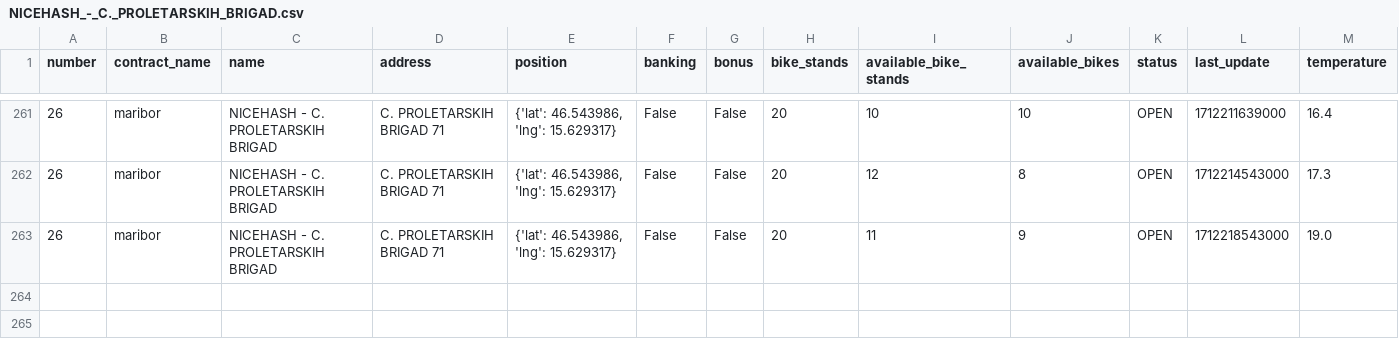
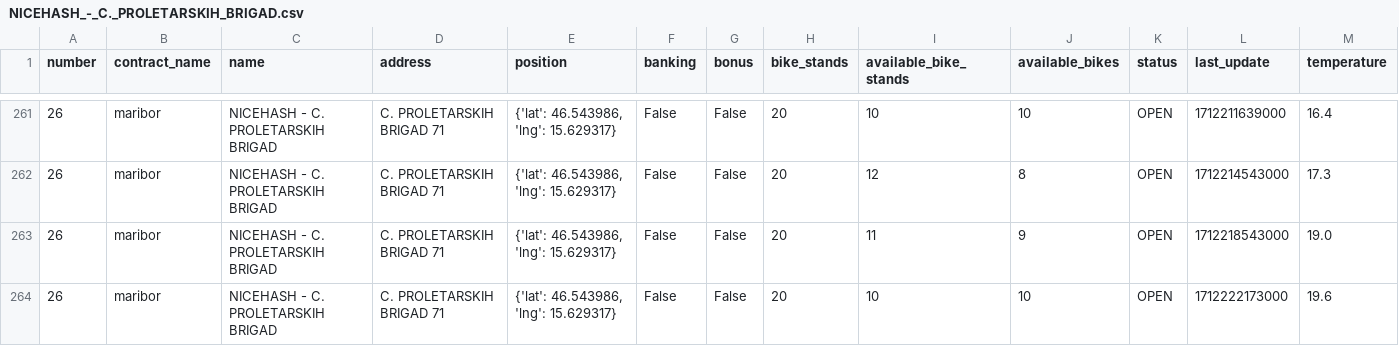
Before and after one commit to jasasuster/mbajk_prediction_system, a CSV file: data/processed/NICEHASH_-_C._PROLETARSKIH_BRIGAD.csv, drawn as a sheet; only a part is shown, gaps mark what is left out; rows hold the shown columns only; the diff names each change by its address in the sheet, - before the commit and + after, or states it on an @@ line.

```diff
--- a/data/processed/NICEHASH_-_C._PROLETARSKIH_BRIGAD.csv
+++ b/data/processed/NICEHASH_-_C._PROLETARSKIH_BRIGAD.csv
+row 264: 26 | maribor | NICEHASH - C. PROLETARSKIH BRIGAD | C. PROLETARSKIH BRIGAD 71 | {'lat': 46.543986, 'lng': 15.629317} | False | False | 20 | 10 | 10 | OPEN | 1712222173000 | 19.6
```
Also changed, not shown: data/processed/GORKEGA_UL._-_OŠ_FRANCETA_PREŠERNA.csv, data/processed/LJUBLJANSKA_UL._-_II._GIMNAZIJA.csv, 28 other files.
